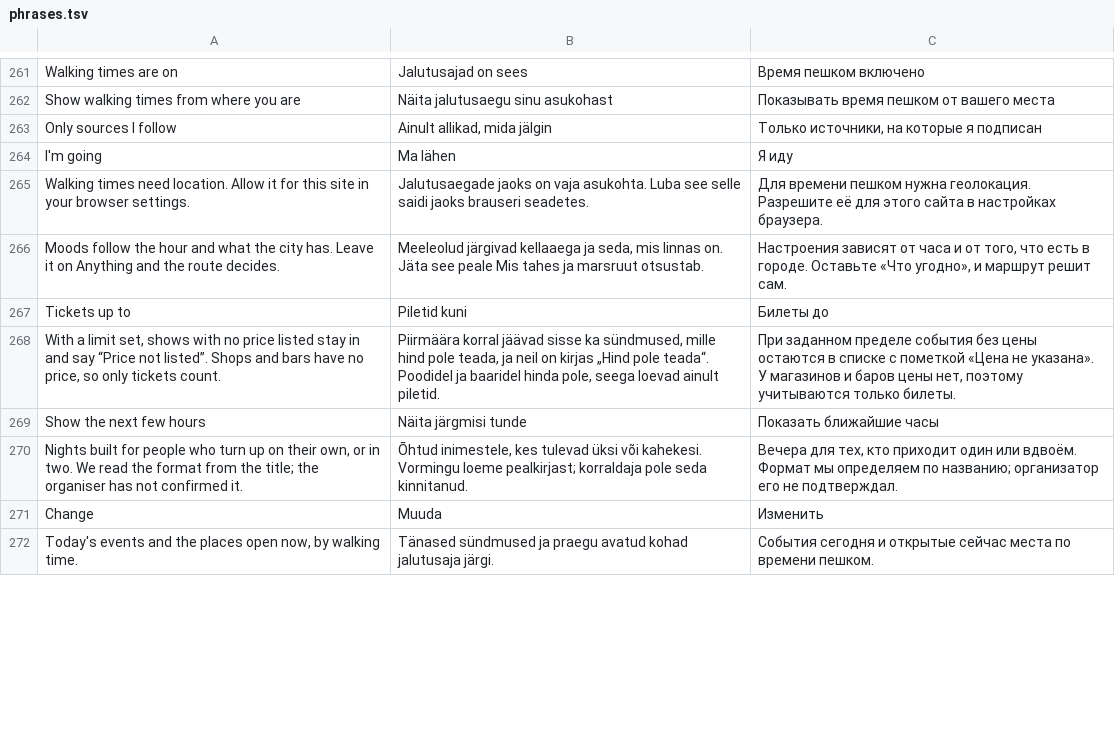
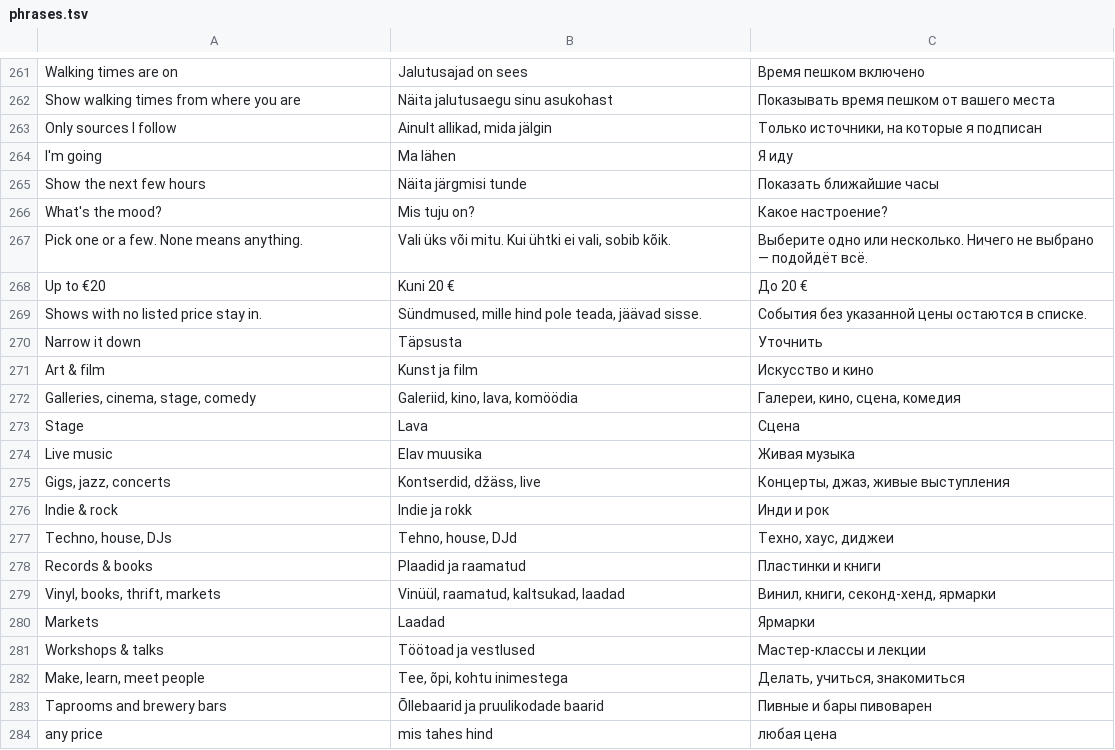
Before and after one commit to wimpex18/WanderAlt, a TSV file: lang/phrases.tsv, drawn as a sheet; only a part is shown, gaps mark what is left out; the shorter side is filled out with more unchanged rows; the diff covers the shown part only.

```diff
--- a/lang/phrases.tsv
+++ b/lang/phrases.tsv
@@ -264,7 +264,21 @@ Only sources I follow	Ainult allikad, mida jälgin	Только источник
 I'm going	Ma lähen	Я иду
-Walking times need location. Allow it for this site in your browser settings.	Jalutusaegade jaoks on vaja asukohta. Luba see selle saidi jaoks brauseri seadetes.	Для времени пешком нужна геолокация. Разрешите её для этого сайта в настройках браузера.
-Moods follow the hour and what the city has. Leave it on Anything and the route decides.	Meeleolud järgivad kellaaega ja seda, mis linnas on. Jäta see peale Mis tahes ja marsruut otsustab.	Настроения зависят от часа и от того, что есть в городе. Оставьте «Что угодно», и маршрут решит сам.
-Tickets up to	Piletid kuni	Билеты до
-With a limit set, shows with no price listed stay in and say “Price not listed”. Shops and bars have no price, so only tickets count.	Piirmäära korral jäävad sisse ka sündmused, mille hind pole teada, ja neil on kirjas „Hind pole teada“. Poodidel ja baaridel hinda pole, seega loevad ainult piletid.	При заданном пределе события без цены остаются в списке с пометкой «Цена не указана». У магазинов и баров цены нет, поэтому учитываются только билеты.
 Show the next few hours	Näita järgmisi tunde	Показать ближайшие часы
-Nights built for people who turn up on their own, or in two. We read the format from the title; the organiser has not confirmed it.	Õhtud inimestele, kes tulevad üksi või kahekesi. Vormingu loeme pealkirjast; korraldaja pole seda kinnitanud.	Вечера для тех, кто приходит один или вдвоём. Формат мы определяем по названию; организатор его не подтверждал.
+What's the mood?	Mis tuju on?	Какое настроение?
+Pick one or a few. None means anything.	Vali üks või mitu. Kui ühtki ei vali, sobib kõik.	Выберите одно или несколько. Ничего не выбрано — подойдёт всё.
+Up to €20	Kuni 20 €	До 20 €
+Shows with no listed price stay in.	Sündmused, mille hind pole teada, jäävad sisse.	События без указанной цены остаются в списке.
+Narrow it down	Täpsusta	Уточнить
+Art & film	Kunst ja film	Искусство и кино
+Galleries, cinema, stage, comedy	Galeriid, kino, lava, komöödia	Галереи, кино, сцена, комедия
+Stage	Lava	Сцена
+Live music	Elav muusika	Живая музыка
+Gigs, jazz, concerts	Kontserdid, džäss, live	Концерты, джаз, живые выступления
+Indie & rock	Indie ja rokk	Инди и рок
+Techno, house, DJs	Tehno, house, DJd	Техно, хаус, диджеи
+Records & books	Plaadid ja raamatud	Пластинки и книги
+Vinyl, books, thrift, markets	Vinüül, raamatud, kaltsukad, laadad	Винил, книги, секонд-хенд, ярмарки
+Markets	Laadad	Ярмарки
+Workshops & talks	Töötoad ja vestlused	Мастер-классы и лекции
+Make, learn, meet people	Tee, õpi, kohtu inimestega	Делать, учиться, знакомиться
+Taprooms and brewery bars	Õllebaarid ja pruulikodade baarid	Пивные и бары пивоварен
+any price	mis tahes hind	любая цена
```
Also changed, not shown: 7 added rows and 16 removed rows elsewhere in this file, lang/patterns.tsv, 14 other files.
